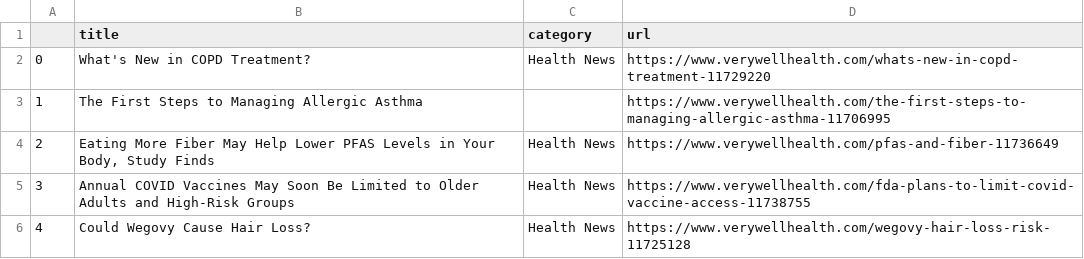
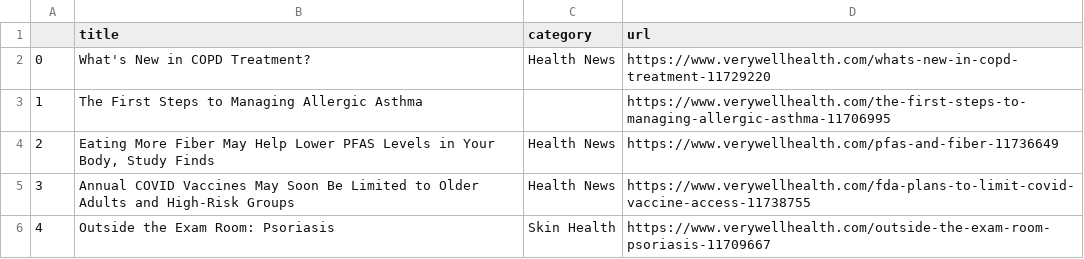
Before and after one commit to hannahkaplan/Very-Well-Health, a CSV file: verywellhealth.csv, drawn as a sheet.

```diff
--- a/verywellhealth.csv
+++ b/verywellhealth.csv
@@ -5,2 +5,2 @@
 3,Annual COVID Vaccines May Soon Be Limited to Older Adults and High-Risk Groups,Health News,https://www.verywellhealth.com/fda-plans-to-limit-covid-vaccine-access-11738755
-4,Could Wegovy Cause Hair Loss?,Health News,https://www.verywellhealth.com/wegovy-hair-loss-risk-11725128
+4,Outside the Exam Room: Psoriasis,Skin Health,https://www.verywellhealth.com/outside-the-exam-room-psoriasis-11709667
```
